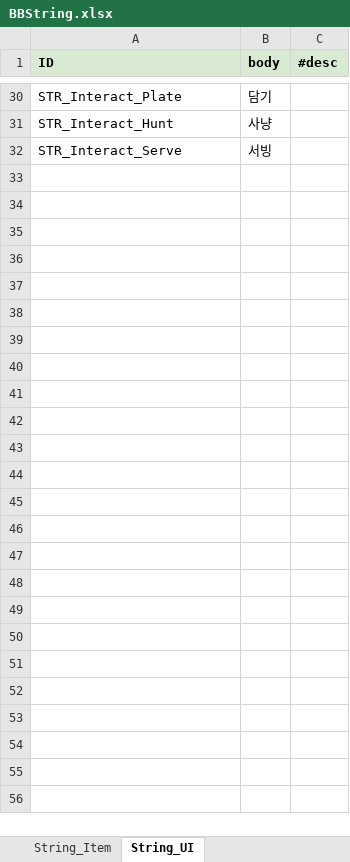
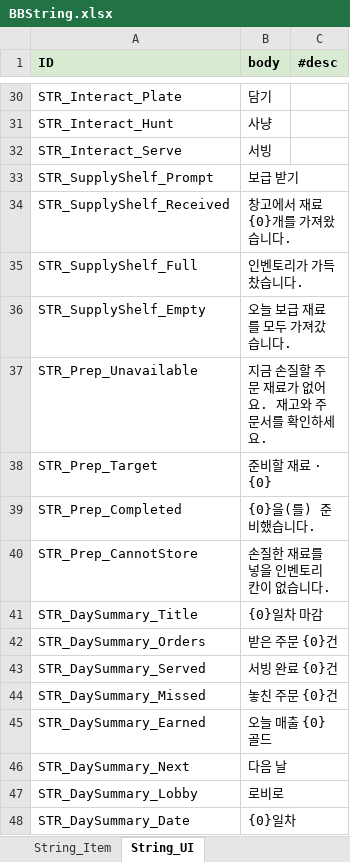
Before and after one commit to jeongopo/ProjectBB, an Excel workbook: Data/Excel/BBString.xlsx, sheet String_UI, drawn as a sheet; only a part is shown, gaps mark what is left out; values as stored, in another font and other column widths than the file's, no borders; the diff names each change by its address in the sheet, - before the commit and + after, or states it on an @@ line.

```diff
--- a/Data/Excel/BBString.xlsx (sheet String_UI)
+++ b/Data/Excel/BBString.xlsx (sheet String_UI)
+row 33: STR_SupplyShelf_Prompt | 보급 받기
+row 34: STR_SupplyShelf_Received | 창고에서 재료 {0}개를 가져왔습니다.
+row 35: STR_SupplyShelf_Full | 인벤토리가 가득 찼습니다.
+row 36: STR_SupplyShelf_Empty | 오늘 보급 재료를 모두 가져갔습니다.
+row 37: STR_Prep_Unavailable | 지금 손질할 주문 재료가 없어요. 재고와 주문서를 확인하세요.
+row 38: STR_Prep_Target | 준비할 재료 · {0}
+row 39: STR_Prep_Completed | {0}을(를) 준비했습니다.
+row 40: STR_Prep_CannotStore | 손질한 재료를 넣을 인벤토리 칸이 없습니다.
+row 41: STR_DaySummary_Title | {0}일차 마감
+row 42: STR_DaySummary_Orders | 받은 주문 {0}건
+row 43: STR_DaySummary_Served | 서빙 완료 {0}건
+row 44: STR_DaySummary_Missed | 놓친 주문 {0}건
+row 45: STR_DaySummary_Earned | 오늘 매출 {0} 골드
+row 46: STR_DaySummary_Next | 다음 날
+row 47: STR_DaySummary_Lobby | 로비로
+row 48: STR_DaySummary_Date | {0}일차
```
Also changed, not shown: Data/Excel/Item.xlsx, Data/Excel/Recipe_Combine.xlsx, 27 other files.
